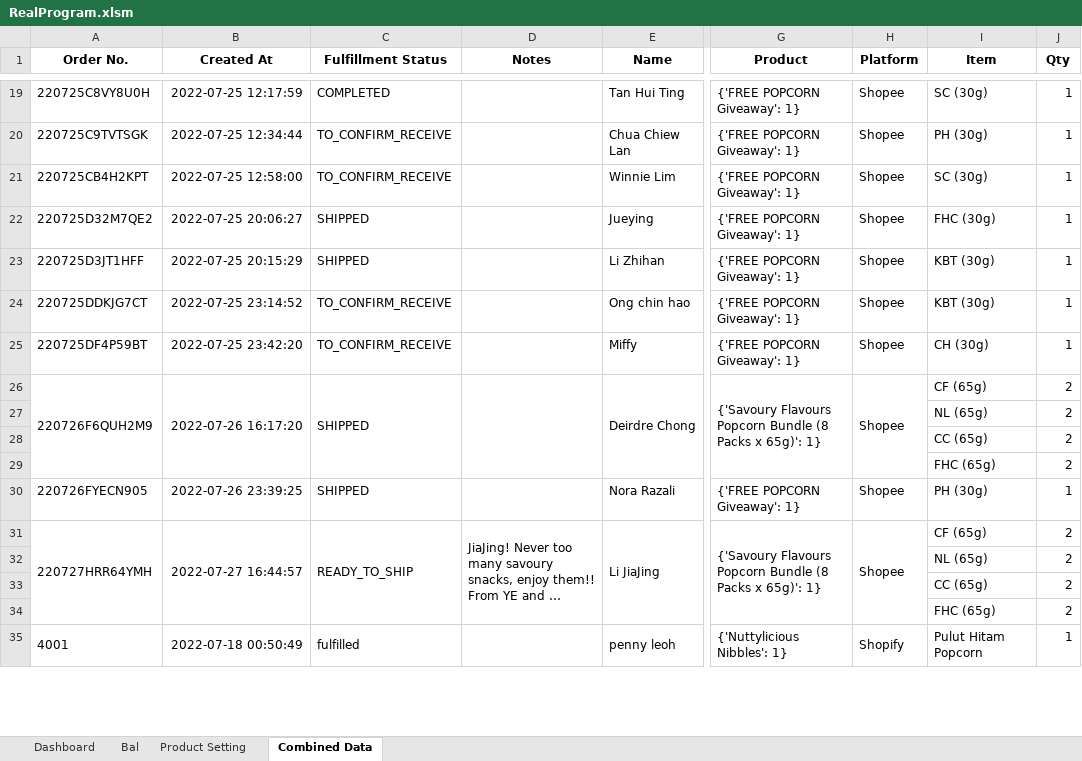
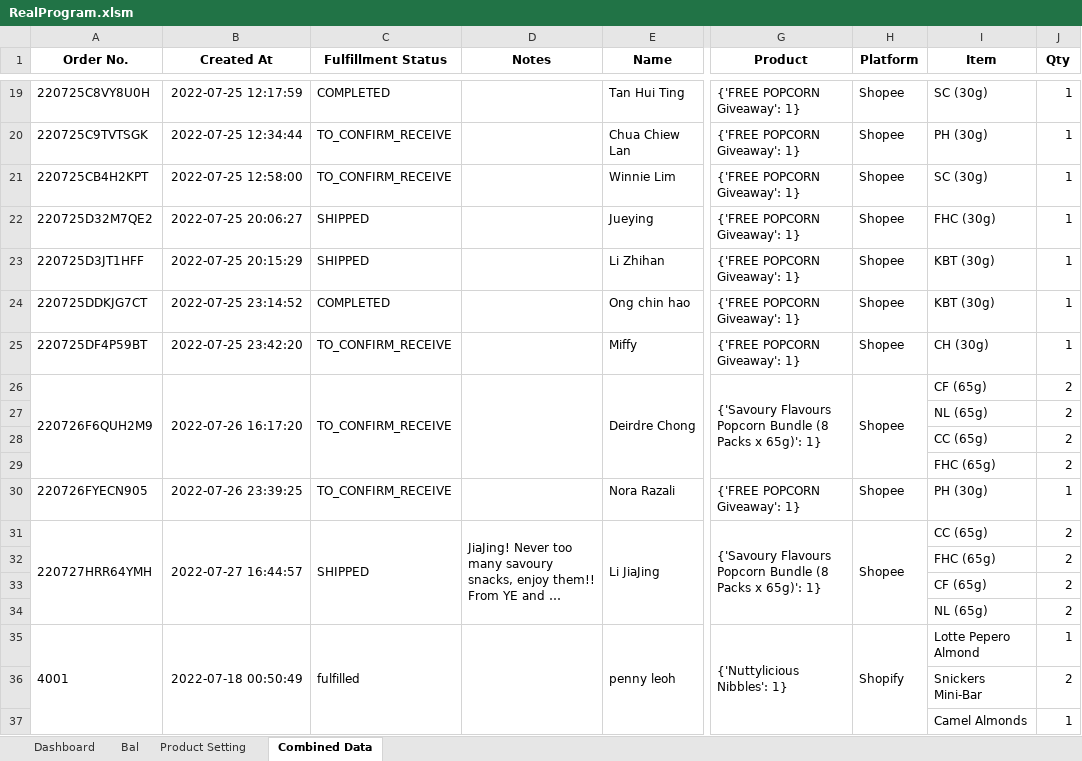
Before and after one commit to TKG-IT-team/Inventory-System, an Excel workbook: RealProgram.xlsm, sheet Combined Data, drawn as a sheet; only a part is shown, gaps mark what is left out; long unchanged cells end in …; values as stored, in another font and other column widths than the file's, no borders; conditional formats not drawn; the diff covers the shown part only; the diff names each change by its address in the sheet, - before the commit and + after, or states it on an @@ line.

Commit message:
Update real data

```diff
--- a/RealProgram.xlsm (sheet Combined Data)
+++ b/RealProgram.xlsm (sheet Combined Data)
-C24 (Fulfillment Status): TO_CONFIRM_RECEIVE
+C24 (Fulfillment Status): COMPLETED
-C26 (Fulfillment Status): SHIPPED
+C26 (Fulfillment Status): TO_CONFIRM_RECEIVE
-C30 (Fulfillment Status): SHIPPED
+C30 (Fulfillment Status): TO_CONFIRM_RECEIVE
-C31 (Fulfillment Status): READY_TO_SHIP
+C31 (Fulfillment Status): SHIPPED
-I31 (Item): CF (65g)
+I31 (Item): CC (65g)
@@ row 34 moved to row 32: FHC (65g) @@
@@ row 97 moved to row 33: CF (65g) @@
@@ row 33 moved to row 61: CC (65g) @@
-I35 (Item): Pulut Hitam Popcorn
+I35 (Item): Lotte Pepero Almond
@@ row 43 moved to row 36: Snickers Mini-Bar @@
@@ row 41 moved to row 37: Camel Almonds @@
```
Also changed, not shown: 27 added rows, 11 removed rows, 30 moved rows, 16 edited cells and merged cells elsewhere in this sheet, sheet Bal, sheet Product Setting, 2 other files.
